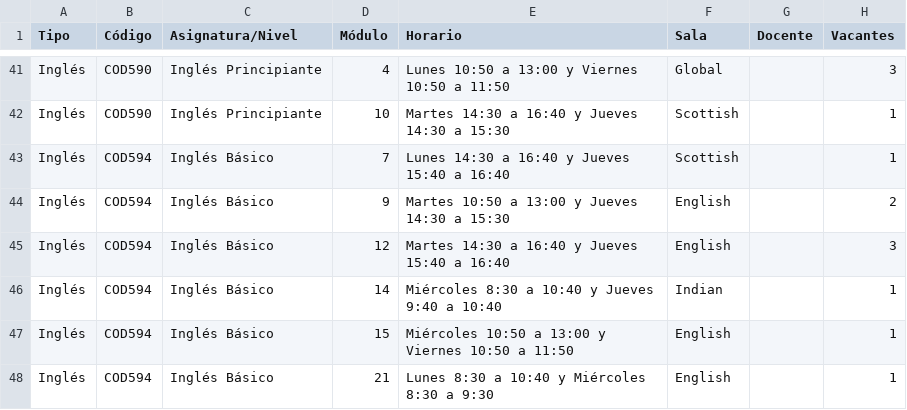
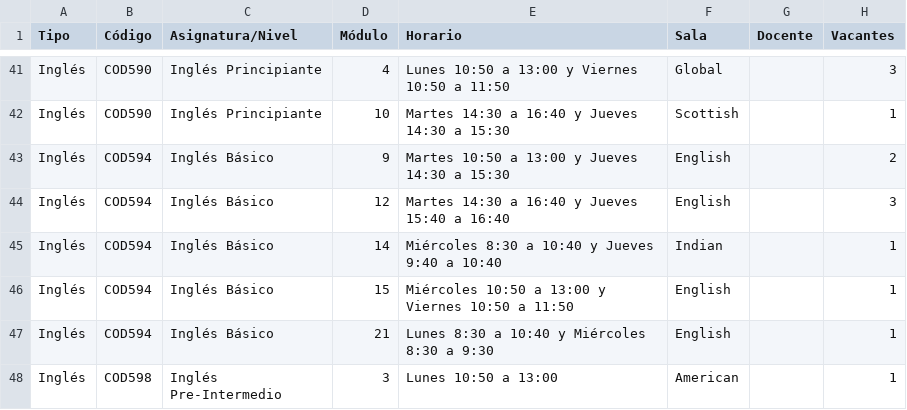
Before and after one commit to felipeopazo-ufro/cupos-ufro, a CSV file: cupos-disponibles-2026-2.csv, drawn as a sheet; only a part is shown, gaps mark what is left out; the shorter side is filled out with more unchanged rows.

```diff
--- a/cupos-disponibles-2026-2.csv
+++ b/cupos-disponibles-2026-2.csv
@@ -42,3 +42,2 @@
 "Inglés";"COD590";"Inglés Principiante";"10";"Martes 14:30 a 16:40 y Jueves 14:30 a 15:30";"Scottish";"";"1"
-"Inglés";"COD594";"Inglés Básico";"7";"Lunes 14:30 a 16:40 y Jueves 15:40 a 16:40";"Scottish";"";"1"
 "Inglés";"COD594";"Inglés Básico";"9";"Martes 10:50 a 13:00 y Jueves 14:30 a 15:30";"English";"";"2"
```
Also changed, not shown: 1 other file.
